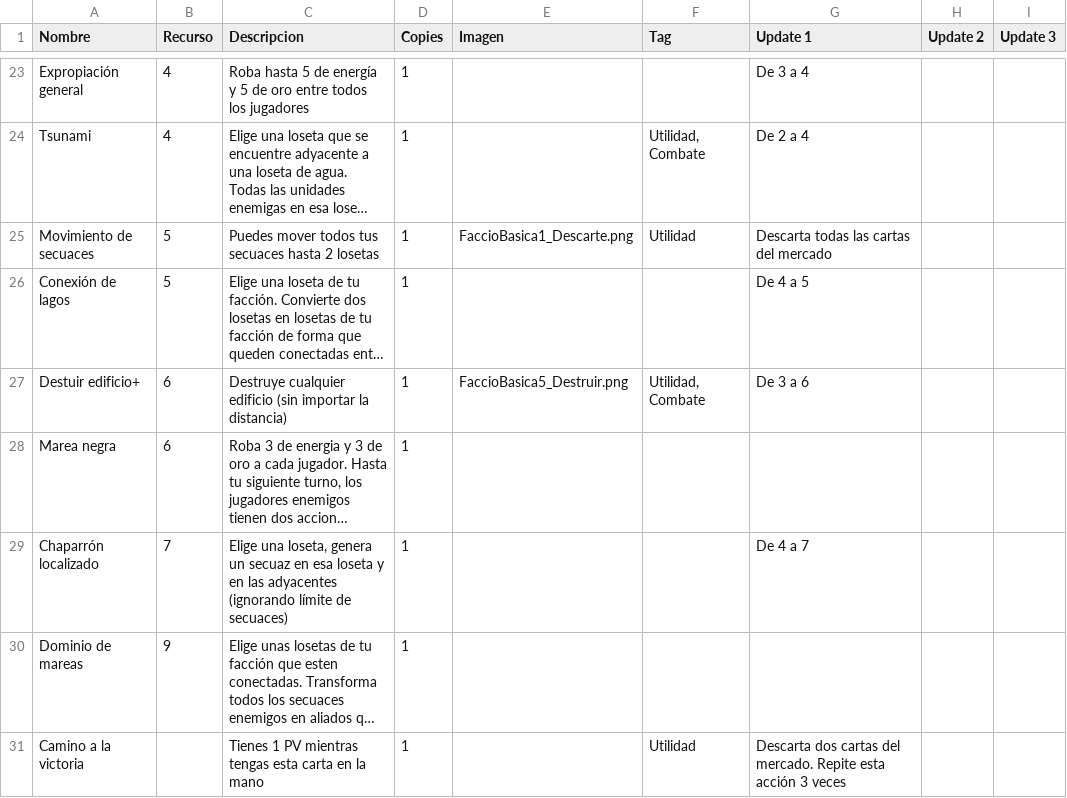
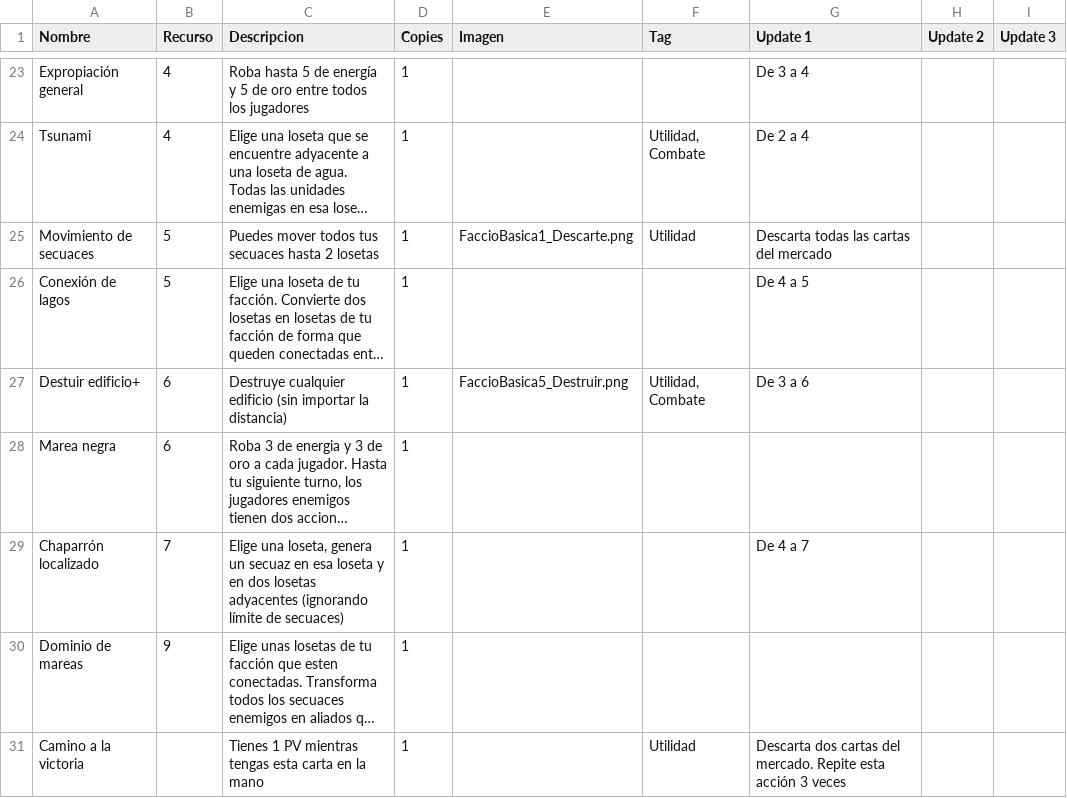
Before and after one commit to epuiiba/JogoTabletop, a CSV file: CSV/Agua.csv, drawn as a sheet; only a part is shown, gaps mark what is left out; long unchanged cells end in …; the diff names each change by its address in the sheet, - before the commit and + after, or states it on an @@ line.

```diff
--- a/CSV/Agua.csv
+++ b/CSV/Agua.csv
-C29 (Descripcion): …y en las adyacentes (ignorando…
+C29 (Descripcion): …y en dos losetas adyacentes (ignorando…
```
Also changed, not shown: CSV/Bosque.csv, CSV/Fuego.csv, 3 other files.
